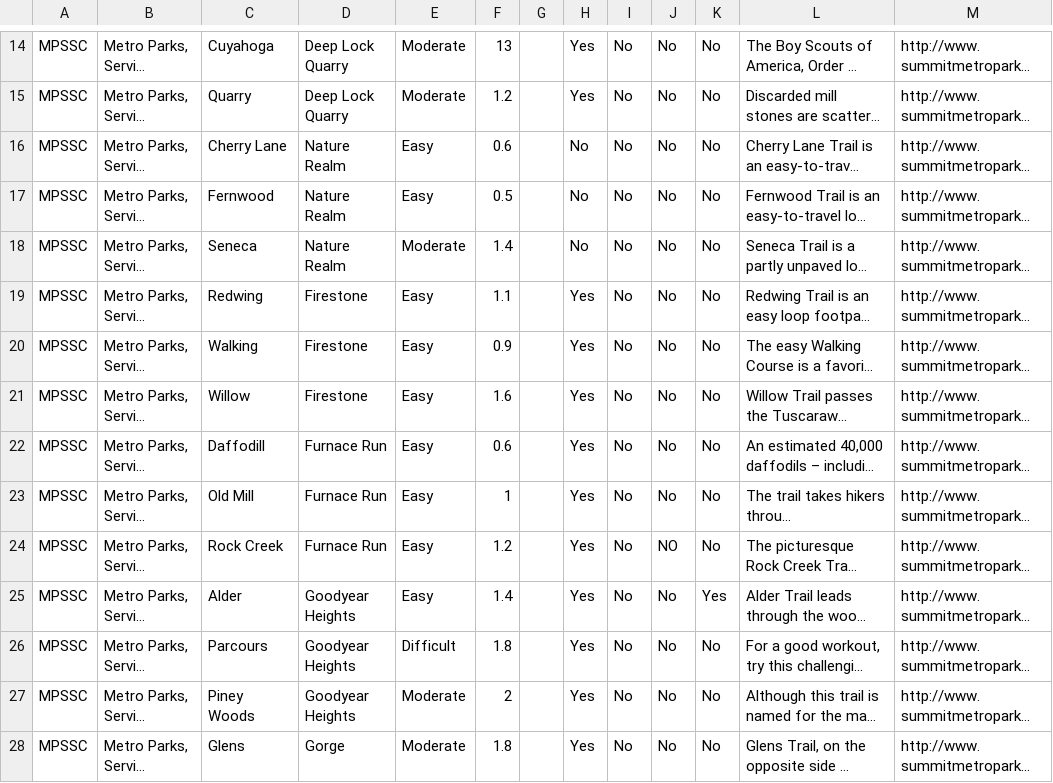
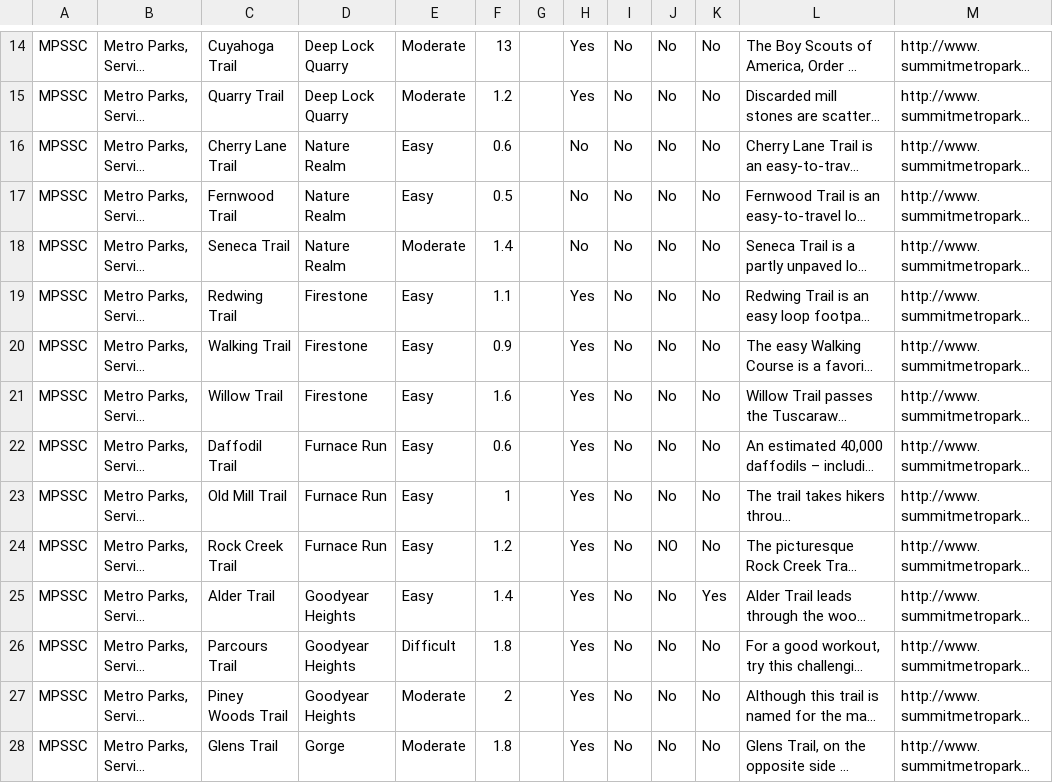
Before and after one commit to danavery/trails_converter, a CSV file: source_data/mpssc_traildata.csv, drawn as a sheet; only a part is shown, gaps mark what is left out; long unchanged cells end in …; the diff covers the shown part only; the diff names each change by its address in the sheet, - before the commit and + after, or states it on an @@ line.

Commit message:
Edited traildata field names, fixed up trail names.

```diff
--- a/source_data/mpssc_traildata.csv
+++ b/source_data/mpssc_traildata.csv
-C14: Cuyahoga
+C14: Cuyahoga Trail
-C15: Quarry
+C15: Quarry Trail
-C16: Cherry Lane
+C16: Cherry Lane Trail
-C17: Fernwood
+C17: Fernwood Trail
-C18: Seneca
+C18: Seneca Trail
-C19: Redwing
+C19: Redwing Trail
-C20: Walking
+C20: Walking Trail
-C21: Willow
+C21: Willow Trail
-C22: Daffodill
+C22: Daffodil Trail
-C23: Old Mill
+C23: Old Mill Trail
-C24: Rock Creek
+C24: Rock Creek Trail
-C25: Alder
+C25: Alder Trail
-C26: Parcours
+C26: Parcours Trail
-C27: Piney Woods
+C27: Piney Woods Trail
-C28: Glens
+C28: Glens Trail
```
Also changed, not shown: 1 added row, 1 removed row and 31 edited cells elsewhere in this file, source_data/cvnp_traildata.csv.
